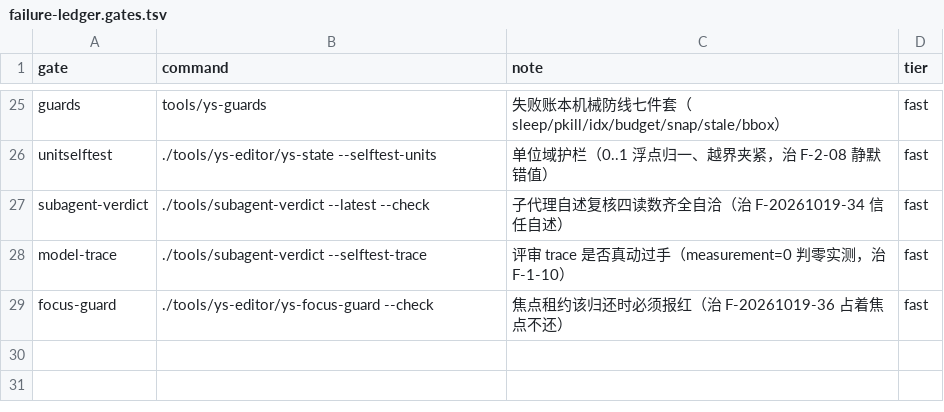
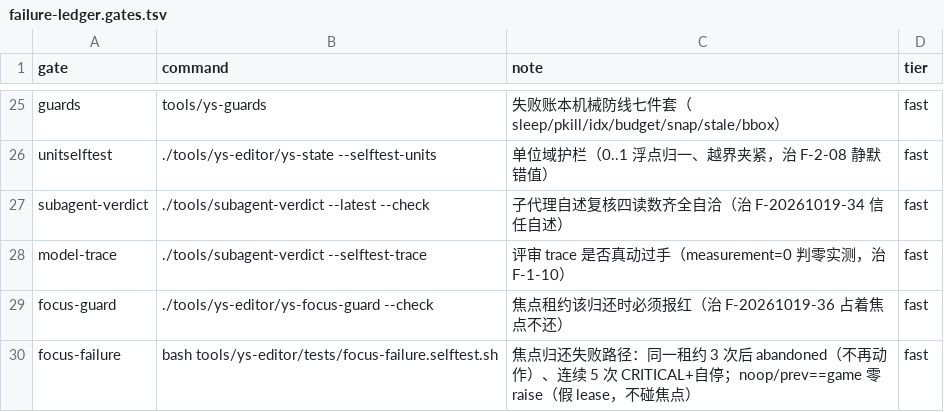
Before and after one commit to TheTouYu/genshin-ts, a TSV file: tools/failure-ledger.gates.tsv, drawn as a sheet; only a part is shown, gaps mark what is left out; the diff names each change by its address in the sheet, - before the commit and + after, or states it on an @@ line.

```diff
--- a/tools/failure-ledger.gates.tsv
+++ b/tools/failure-ledger.gates.tsv
+row 30: focus-failure | bash tools/ys-editor/tests/focus-failure.selftest.sh | 焦点归还失败路径：同一租约 3 次后 abandoned（不再动作）、连续 5 次 CRITICAL+自停；noop/prev==game 零 raise（假 lease，不碰焦点） | fast
```
Also changed, not shown: docs/maintenance/failure-ledger.tsv, 3 other files.
